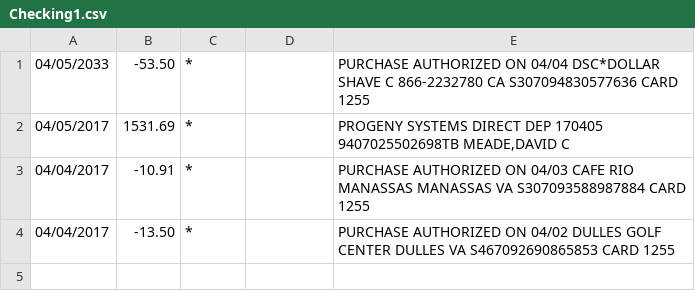
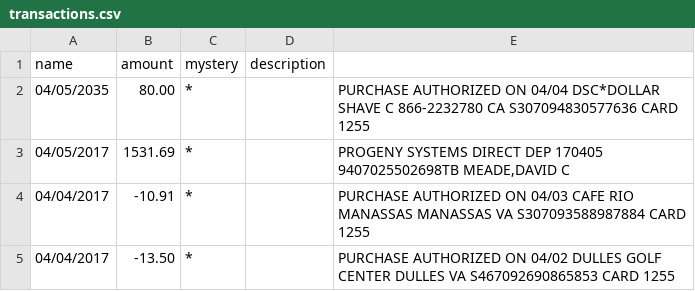
Before and after one commit to dmeade3/Budget, a CSV file: program_data/users/David/transactions.csv (was program_data/users/David/transactions/Checking1.csv), drawn as a sheet.

```diff
--- a/program_data/users/David/transactions/Checking1.csv
+++ b/program_data/users/David/transactions.csv
@@ -1,2 +1,3 @@
-"04/05/2033","-53.50","*","","PURCHASE AUTHORIZED ON 04/04 DSC*DOLLAR SHAVE C 866-2232780 CA S307094830577636 CARD 1255"
+name,amount,mystery,description
+"04/05/2035","80.00","*","","PURCHASE AUTHORIZED ON 04/04 DSC*DOLLAR SHAVE C 866-2232780 CA S307094830577636 CARD 1255"
 "04/05/2017","1531.69","*","","PROGENY SYSTEMS DIRECT DEP 170405 9407025502698TB MEADE,DAVID C"
```
Also changed, not shown: 34 other files.
